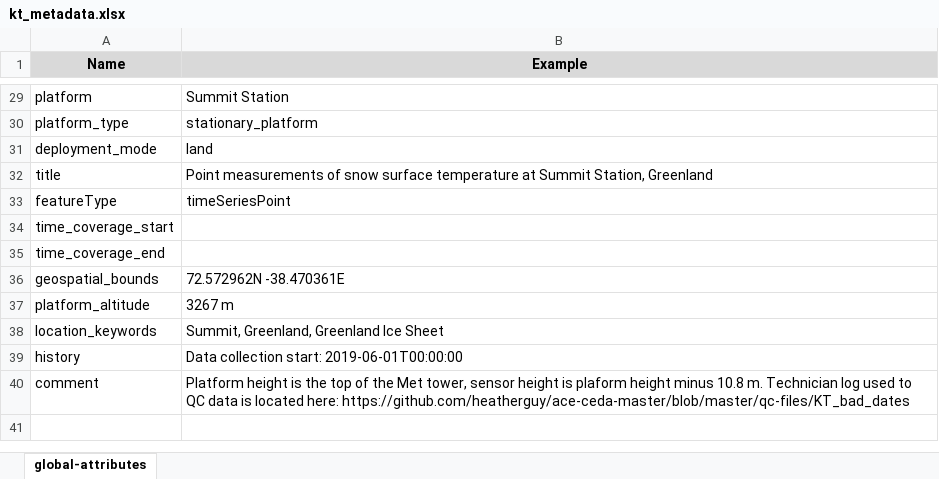
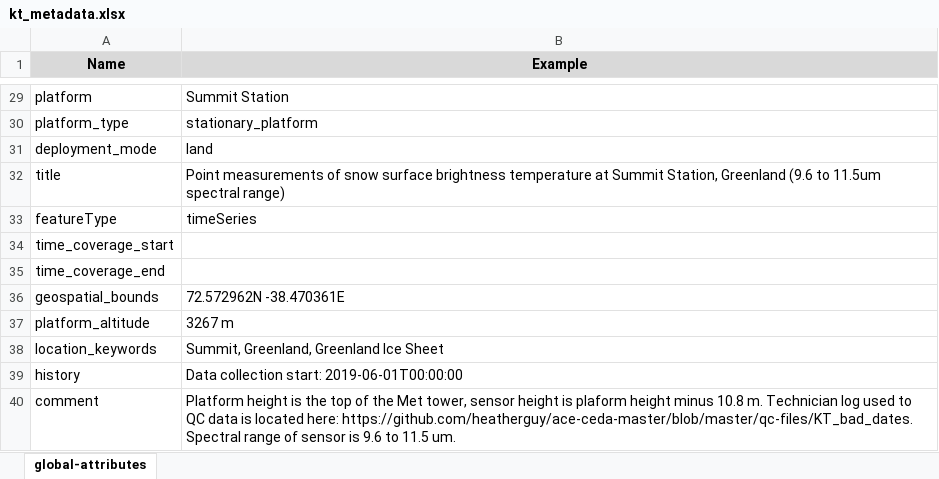
Before and after one commit to heatherguy/ace-ceda-master, an Excel workbook: metadata/kt_metadata.xlsx, sheet global-attributes, drawn as a sheet; only a part is shown, gaps mark what is left out; values as stored, in another font and other column widths than the file's, no borders; the diff names each change by its address in the sheet, - before the commit and + after, or states it on an @@ line.

```diff
--- a/metadata/kt_metadata.xlsx (sheet global-attributes)
+++ b/metadata/kt_metadata.xlsx (sheet global-attributes)
-B32 (Example): …snow surface temperature at Summit Station, Greenland
+B32 (Example): …snow surface brightness temperature at Summit Station, Greenland (9.6 to 11.5um spectral range)
-B33 (Example): timeSeriesPoint
+B33 (Example): timeSeries
-B40 (Example): …located here: https://github.com/heatherguy/ace-ceda-master/blob/master/qc-files/KT_bad_dates
+B40 (Example): …located here: https://github.com/heatherguy/ace-ceda-master/blob/master/qc-files/KT_bad_dates. Spectral range of sensor is 9.6 to 11.5 um.
```
Also changed, not shown: specific_variables/skin-temperature.xlsx, 2 other files.
